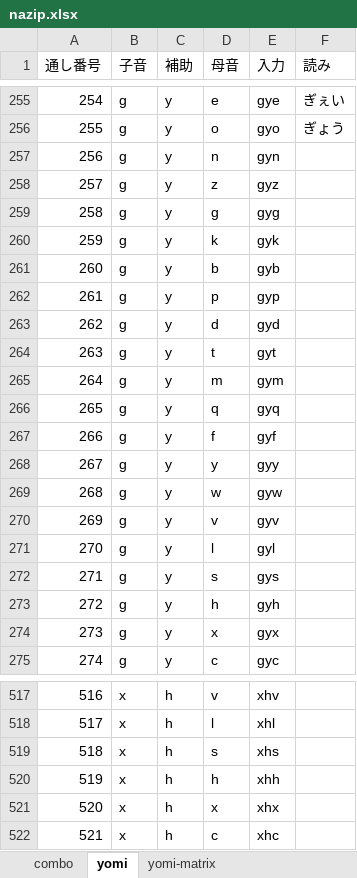
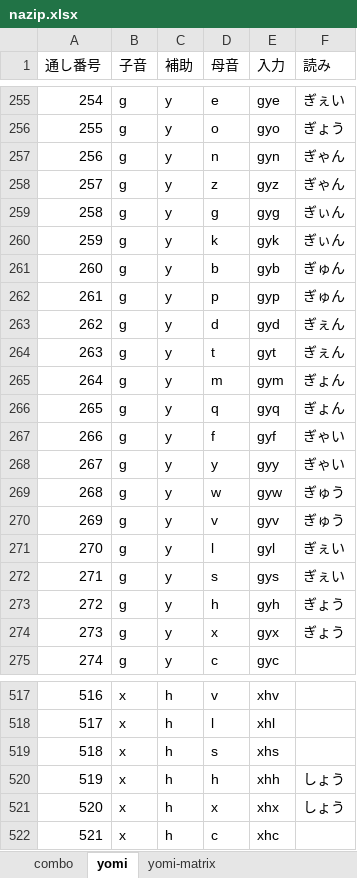
Before and after one commit to rytzk/SharePool, an Excel workbook: nazip.xlsx, sheet yomi, drawn as a sheet; only a part is shown, gaps mark what is left out; values as stored, in another font and other column widths than the file's, no borders; the diff covers the shown part only; the diff names each change by its address in the sheet, - before the commit and + after, or states it on an @@ line.

Commit message:
Add files via upload

```diff
--- a/nazip.xlsx (sheet yomi)
+++ b/nazip.xlsx (sheet yomi)
-F257:F258 (読み): (empty)
+F257:F258 (読み): ぎゃん
-F259:F260 (読み): (empty)
+F259:F260 (読み): ぎぃん
-F261:F262 (読み): (empty)
+F261:F262 (読み): ぎゅん
-F263:F264 (読み): (empty)
+F263:F264 (読み): ぎぇん
-F265:F266 (読み): (empty)
+F265:F266 (読み): ぎょん
-F267:F268 (読み): (empty)
+F267:F268 (読み): ぎゃい
-F269:F270 (読み): (empty)
+F269:F270 (読み): ぎゅう
-F271:F272 (読み): (empty)
+F271:F272 (読み): ぎぇい
-F273:F274 (読み): (empty)
+F273:F274 (読み): ぎょう
-F520:F521 (読み): (empty)
+F520:F521 (読み): しょう
```
Also changed, not shown: 102 edited cells elsewhere in this sheet, sheet yomi-matrix.
